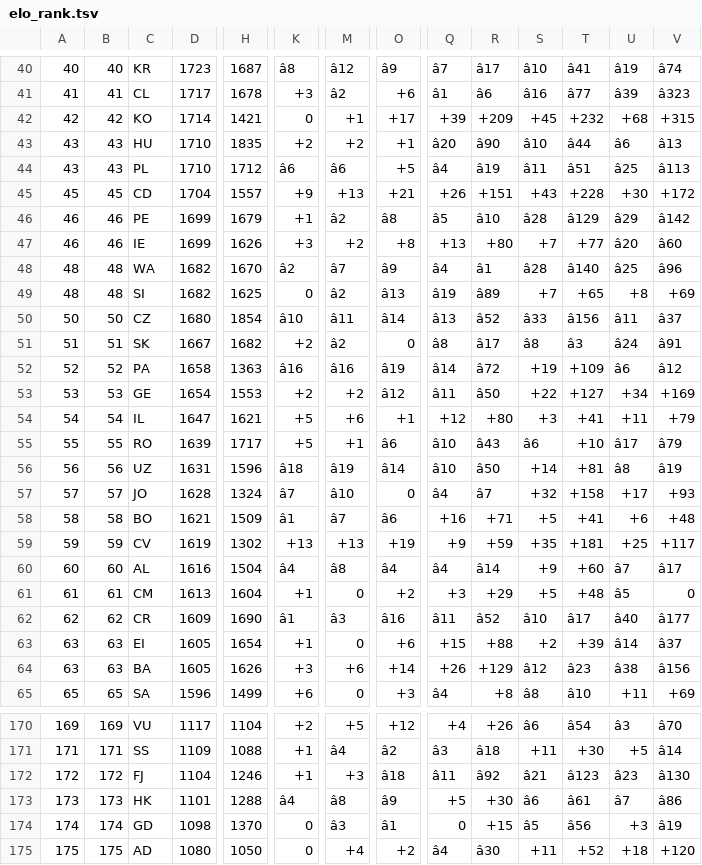
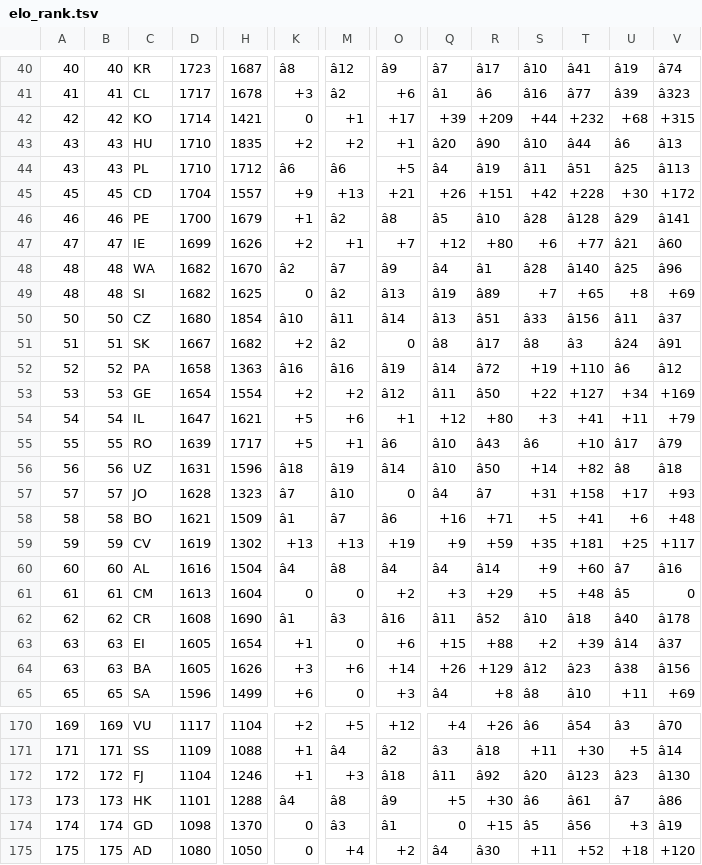
Before and after one commit to born-in-plays-for/mundial-build, a TSV file: pipeline/elo_rank.tsv, drawn as a sheet; only a part is shown, gaps mark what is left out; the diff covers the shown part only; the diff names each change by its address in the sheet, - before the commit and + after, or states it on an @@ line.

```diff
--- a/pipeline/elo_rank.tsv
+++ b/pipeline/elo_rank.tsv
-S42: +45
+S42: +44
-S45: +43
+S45: +42
-D46: 1699
+D46: 1700
-T46: â129
+T46: â128
-V46: â142
+V46: â141
-A47: 46
+A47: 47
-B47: 46
+B47: 47
-K47: +3
+K47: +2
-M47: +2
+M47: +1
-O47: +8
+O47: +7
-Q47: +13
+Q47: +12
-S47: +7
+S47: +6
-U47: â20
+U47: â21
-R50: â52
+R50: â51
-T52: +109
+T52: +110
-H53: 1553
+H53: 1554
-T56: +81
+T56: +82
-V56: â19
+V56: â18
-H57: 1324
+H57: 1323
-S57: +32
+S57: +31
-V60: â17
+V60: â16
-K61: +1
+K61: 0
-D62: 1609
+D62: 1608
-T62: â17
+T62: â18
-V62: â177
+V62: â178
-S172: â21
+S172: â20
```
Also changed, not shown: 96 edited cells elsewhere in this file.
